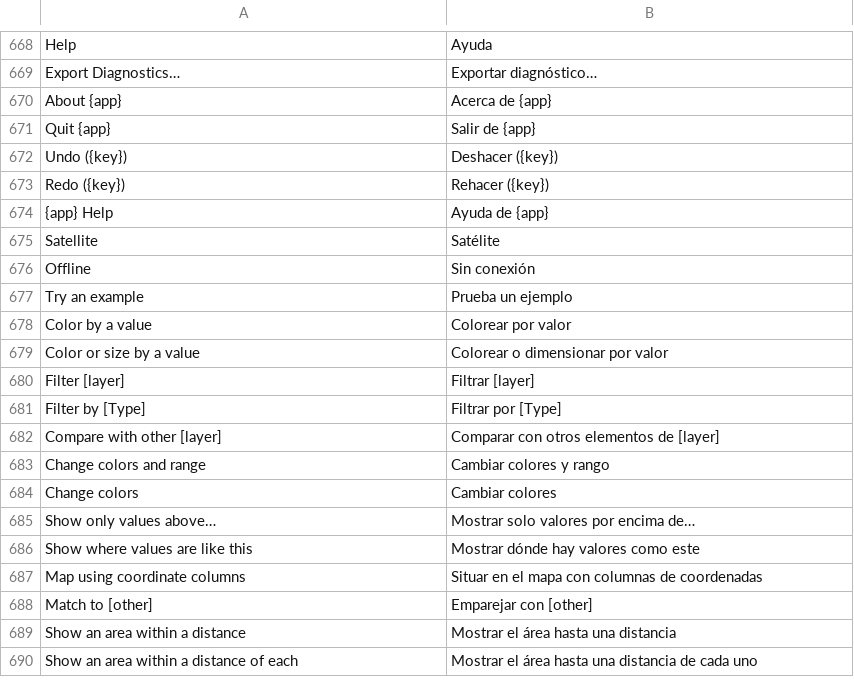
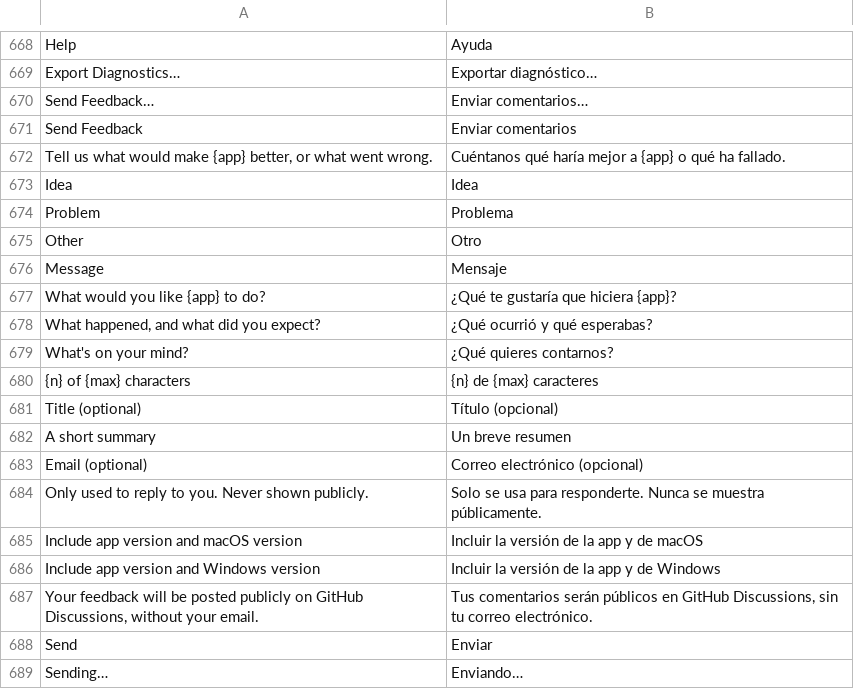
Before and after one commit to kangning-huang/LayeredMap, a TSV file: crates/lm-core/src/i18n/es.tsv, drawn as a sheet; only a part is shown, gaps mark what is left out; the shorter side is filled out with more unchanged rows; the diff covers the shown part only; the diff names each change by its address in the sheet, - before the commit and + after, or states it on an @@ line.

```diff
--- a/crates/lm-core/src/i18n/es.tsv
+++ b/crates/lm-core/src/i18n/es.tsv
+row 670: Send Feedback… | Enviar comentarios…
+row 671: Send Feedback | Enviar comentarios
+row 672: Tell us what would make {app} better, or what went wrong. | Cuéntanos qué haría mejor a {app} o qué ha fallado.
+row 673: Idea | Idea
+row 674: Problem | Problema
+row 675: Other | Otro
+row 676: Message | Mensaje
+row 677: What would you like {app} to do? | ¿Qué te gustaría que hiciera {app}?
+row 678: What happened, and what did you expect? | ¿Qué ocurrió y qué esperabas?
+row 679: What's on your mind? | ¿Qué quieres contarnos?
+row 680: {n} of {max} characters | {n} de {max} caracteres
+row 681: Title (optional) | Título (opcional)
+row 682: A short summary | Un breve resumen
+row 683: Email (optional) | Correo electrónico (opcional)
+row 684: Only used to reply to you. Never shown publicly. | Solo se usa para responderte. Nunca se muestra públicamente.
+row 685: Include app version and macOS version | Incluir la versión de la app y de macOS
+row 686: Include app version and Windows version | Incluir la versión de la app y de Windows
+row 687: Your feedback will be posted publicly on GitHub Discussions, without your email. | Tus comentarios serán públicos en GitHub Discussions, sin tu correo electrónico.
+row 688: Send | Enviar
+row 689: Sending… | Enviando…
```
Also changed, not shown: 16 added rows elsewhere in this file, crates/lm-core/src/i18n/de.tsv, crates/lm-core/src/i18n/fr.tsv, 29 other files.
